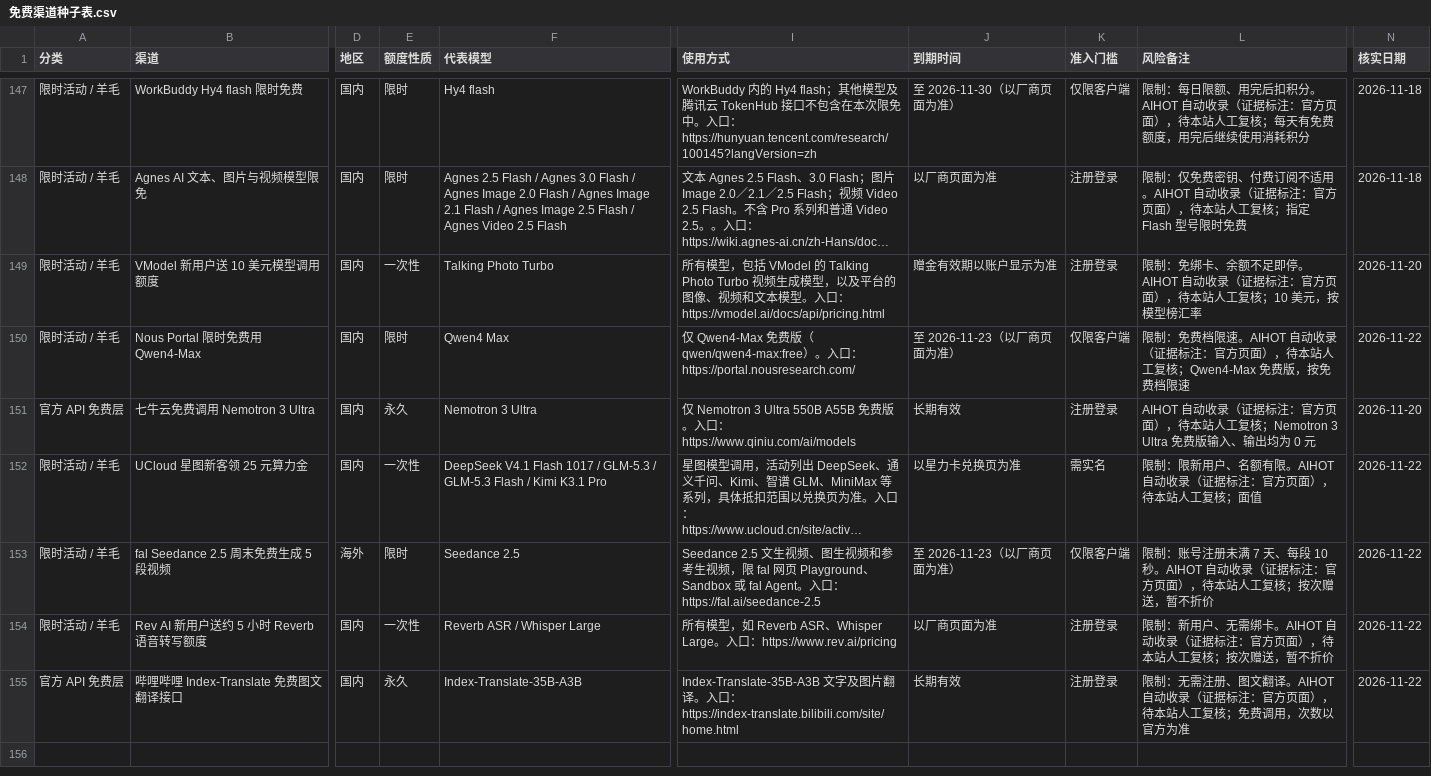
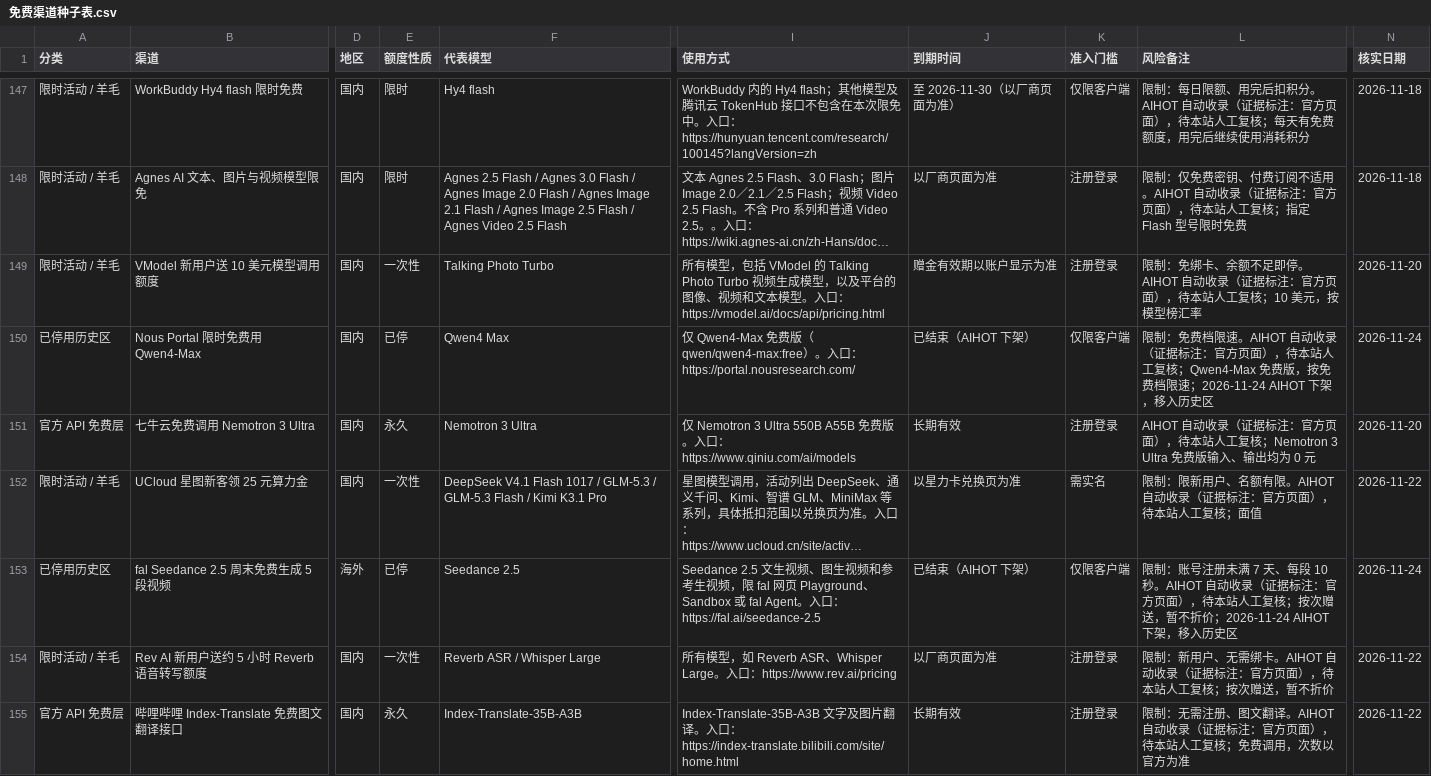
Before and after one commit to lm7644/free-llm-tracker, a CSV file: 免费渠道种子表.csv, drawn as a sheet; only a part is shown, gaps mark what is left out; long unchanged cells end in …; the diff covers the shown part only; the diff names each change by its address in the sheet, - before the commit and + after, or states it on an @@ line.

```diff
--- a/免费渠道种子表.csv
+++ b/免费渠道种子表.csv
-A150 (分类): 限时活动 / 羊毛
+A150 (分类): 已停用历史区
-E150 (额度性质): 限时
+E150 (额度性质): 已停
-J150 (到期时间): 至 2026-11-23（以厂商页面为准）
+J150 (到期时间): 已结束（AIHOT 下架）
-L150 (风险备注): …费档限速
+L150 (风险备注): …费档限速；2026-11-24 AIHOT 下架，移入历史区
-N150 (核实日期): 2026-11-22
+N150 (核实日期): 2026-11-24
-A153 (分类): 限时活动 / 羊毛
+A153 (分类): 已停用历史区
-E153 (额度性质): 限时
+E153 (额度性质): 已停
-J153 (到期时间): 至 2026-11-23（以厂商页面为准）
+J153 (到期时间): 已结束（AIHOT 下架）
-L153 (风险备注): …暂不折价
+L153 (风险备注): …暂不折价；2026-11-24 AIHOT 下架，移入历史区
-N153 (核实日期): 2026-11-22
+N153 (核实日期): 2026-11-24
```
Also changed, not shown: 5 added rows and 16 edited cells elsewhere in this file, 7 other files.
